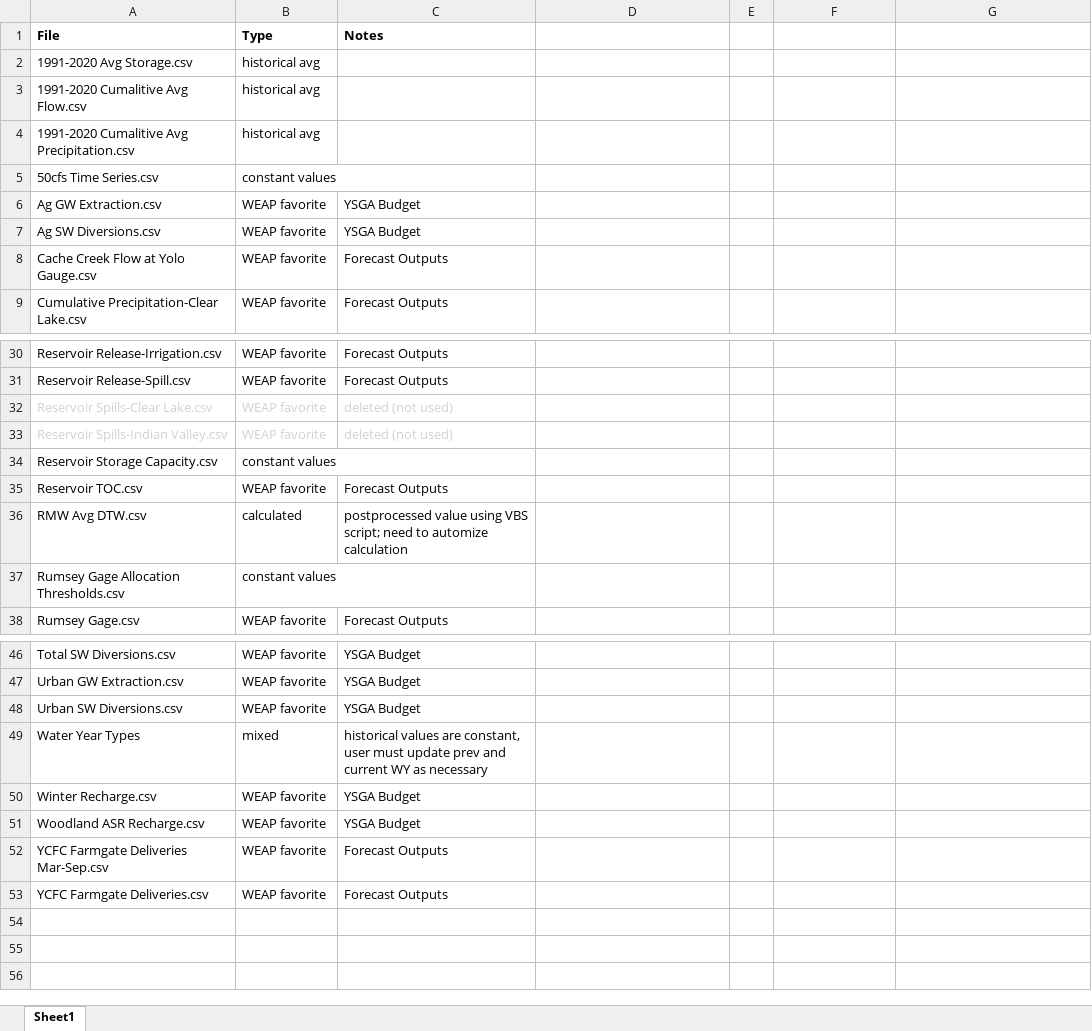
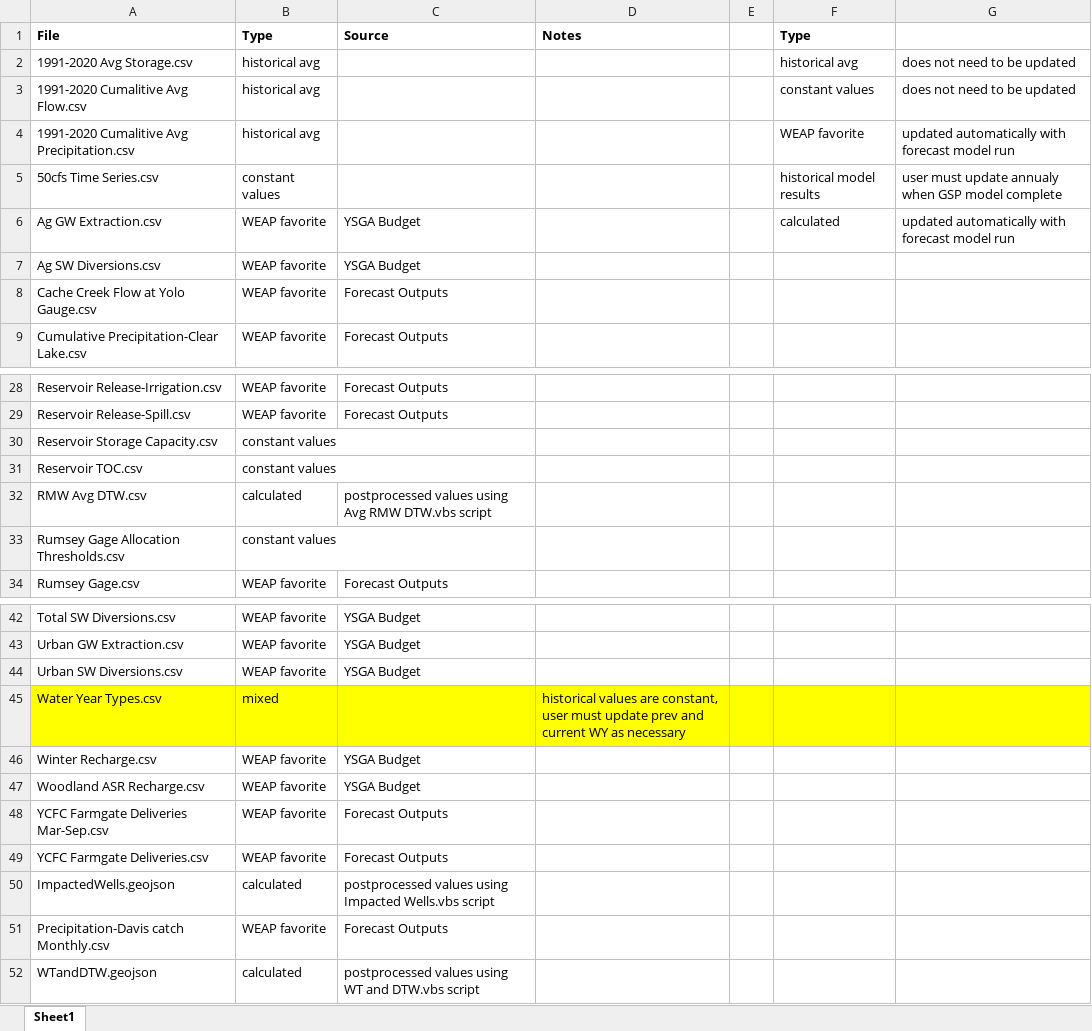
Before and after one commit to samarasaquib00/Yolo-County-Forecasting, an Excel workbook: Data/Results Files Log.xlsx, sheet Sheet1, drawn as a sheet; only a part is shown, gaps mark what is left out; values as stored, in another font and other column widths than the file's, no borders; removed rows and columns are numbered as before the commit, all else as after; the diff covers the shown part only; the diff names each change by its address in the sheet, - before the commit and + after, or states it on an @@ line.

Commit message:
Remove tooltip note and update files

```diff
--- a/Data/Results Files Log.xlsx (sheet Sheet1)
+++ b/Data/Results Files Log.xlsx (sheet Sheet1)
-C1: Notes
+C1: Source
-D1: (empty)
+D1: Notes
-F1: (empty)
+F1: Type
-F2 (Type): (empty)
+F2 (Type): historical avg
-G2:G3: (empty)
+G2:G3: does not need to be updated
-F3 (Type): (empty)
+F3 (Type): constant values
-F4 (Type): (empty)
+F4 (Type): WEAP favorite
-G4: (empty)
+G4: updated automatically with forecast model run
-F5 (Type): (empty)
+F5 (Type): historical model results
-G5: (empty)
+G5: user must update annualy when GSP model complete
-F6 (Type): (empty)
+F6 (Type): calculated
-G6: (empty)
+G6: updated automatically with forecast model run
-row 32: Reservoir Spills-Clear Lake.csv | WEAP favorite | deleted (not used)
-row 33: Reservoir Spills-Indian Valley.csv | WEAP favorite | deleted (not used)
-B31 (Type): WEAP favorite
+B31 (Type): constant values
-C31 (Source): Forecast Outputs
+C31 (Source): (empty)
-C32 (Source): postprocessed value using VBS script; need to automize calculation
+C32 (Source): postprocessed values using Avg RMW DTW.vbs script
-row 49: Water Year Types | mixed | historical values are constant, user must update prev and current WY as necessary
+row 45: Water Year Types.csv | mixed |  | historical values are constant, user must update prev and current WY as necessary
+row 50: ImpactedWells.geojson | calculated | postprocessed values using Impacted Wells.vbs script
+row 51: Precipitation-Davis catch Monthly.csv | WEAP favorite | Forecast Outputs
+row 52: WTandDTW.geojson | calculated | postprocessed values using WT and DTW.vbs script
```
Also changed, not shown: 2 removed rows, 1 edited cell and cell formats elsewhere in this sheet, 11 other files.
